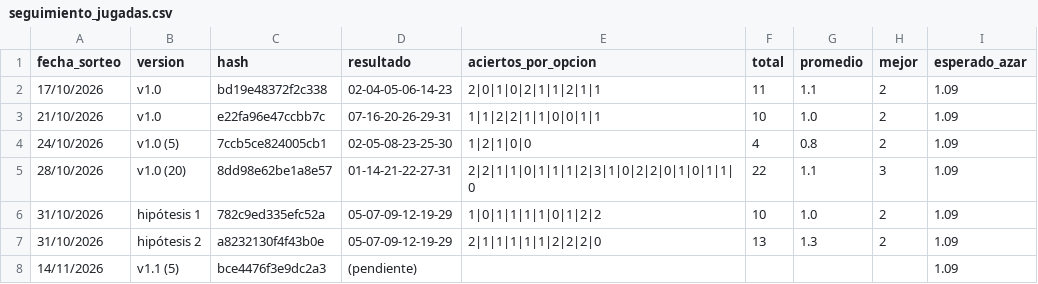
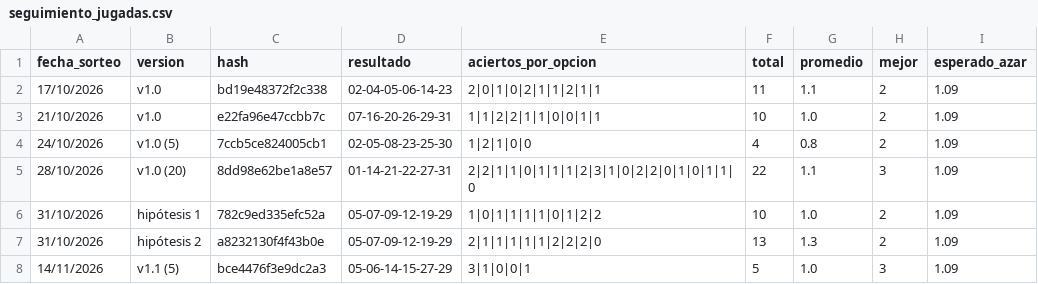
Before and after one commit to roleev4-alt/tobyscoin, a CSV file: loto-honduras/data/seguimiento_jugadas.csv, drawn as a sheet.

```diff
--- a/loto-honduras/data/seguimiento_jugadas.csv
+++ b/loto-honduras/data/seguimiento_jugadas.csv
@@ -7,2 +7,2 @@ fecha_sorteo,version,hash,resultado,aciertos_por_opcion,total,promedio,mejor,esp
 31/10/2026,hipótesis 2,a8232130f4f43b0e,05-07-09-12-19-29,2|1|1|1|1|1|2|2|2|0,13,1.3,2,1.09
-14/11/2026,v1.1 (5),bce4476f3e9dc2a3,(pendiente),,,,,1.09
+14/11/2026,v1.1 (5),bce4476f3e9dc2a3,05-06-14-15-27-29,3|1|0|0|1,5,1.0,3,1.09
```
Also changed, not shown: loto-honduras/data/super_premio_2025_2026.csv, 1 other file.
